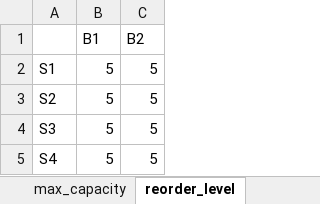
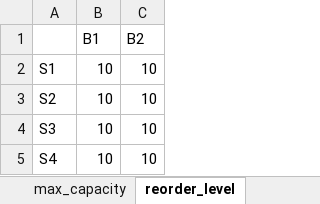
Before and after one commit to mrdegooijer/OWF_Vessel-Fleet-Optimization, an Excel workbook: data/Inputs.xlsx, sheet reorder_level, drawn as a sheet; values as stored, in another font and other column widths than the file's, no borders; the diff names each change by its address in the sheet, - before the commit and + after, or states it on an @@ line.

```diff
--- a/data/Inputs.xlsx (sheet reorder_level)
+++ b/data/Inputs.xlsx (sheet reorder_level)
-B2:B5 (B1): 5
+B2:B5 (B1): 10
-C2:C5 (B2): 5
+C2:C5 (B2): 10
```
Also changed, not shown: sheet max_capacity, 5 other files.
